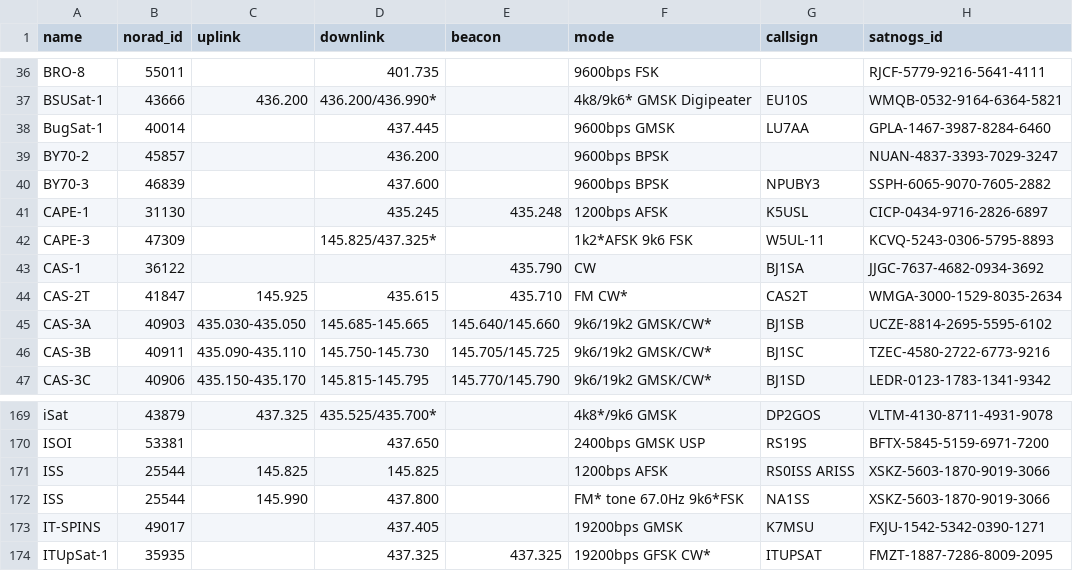
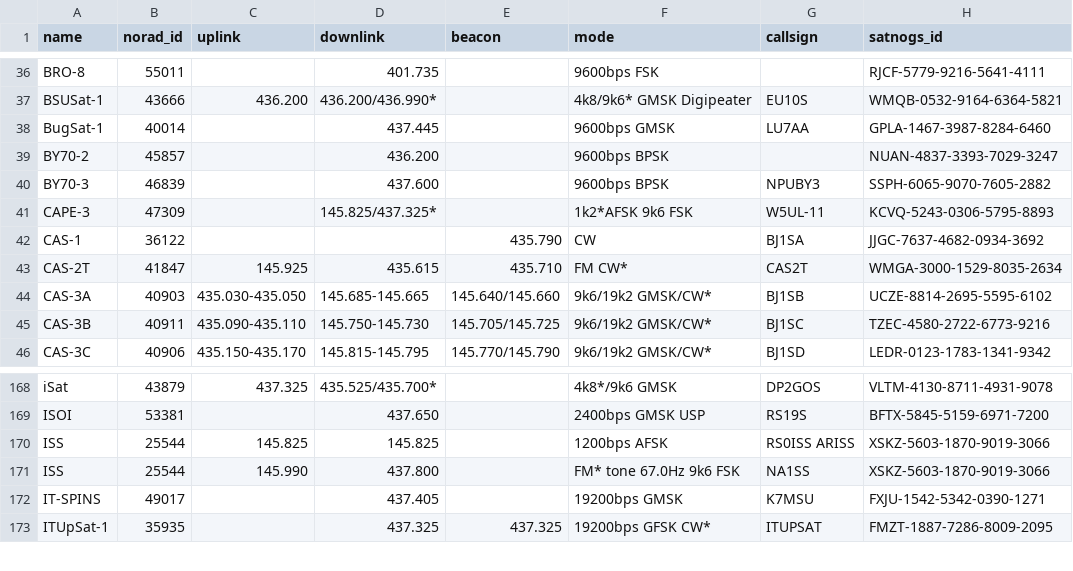
Before and after one commit to maruko8k/amateur-satellite-database, a CSV file: data/amsat-active-frequencies.csv, drawn as a sheet; only a part is shown, gaps mark what is left out.

```diff
--- a/data/amsat-active-frequencies.csv
+++ b/data/amsat-active-frequencies.csv
@@ -40,3 +40,2 @@ BY70-2,45857,,436.200,,9600bps BPSK,,NUAN-4837-3393-7029-3247
 BY70-3,46839,,437.600,,9600bps BPSK,NPUBY3,SSPH-6065-9070-7605-2882
-CAPE-1,31130,,435.245,435.248,1200bps AFSK,K5USL,CICP-0434-9716-2826-6897
 CAPE-3,47309,,145.825/437.325*,,1k2*AFSK 9k6 FSK,W5UL-11,KCVQ-5243-0306-5795-8893
@@ -171,3 +170,3 @@ ISOI,53381,,437.650,,2400bps GMSK USP,RS19S,BFTX-5845-5159-6971-7200
 ISS,25544,145.825,145.825,,1200bps AFSK,RS0ISS ARISS,XSKZ-5603-1870-9019-3066
-ISS,25544,145.990,437.800,,FM* tone 67.0Hz 9k6*FSK,NA1SS,XSKZ-5603-1870-9019-3066
+ISS,25544,145.990,437.800,,FM* tone 67.0Hz 9k6 FSK,NA1SS,XSKZ-5603-1870-9019-3066
 IT-SPINS,49017,,437.405,,19200bps GMSK,K7MSU,FXJU-1542-5342-0390-1271
```
Also changed, not shown: data/amsat-all-frequencies.csv, data/satnogs.csv, 3 other files.
